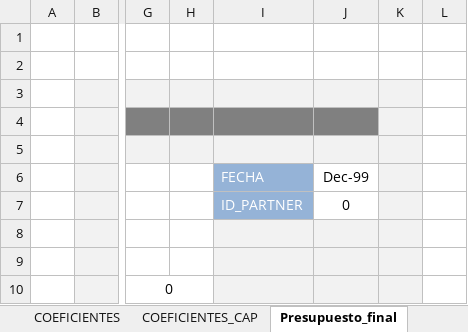
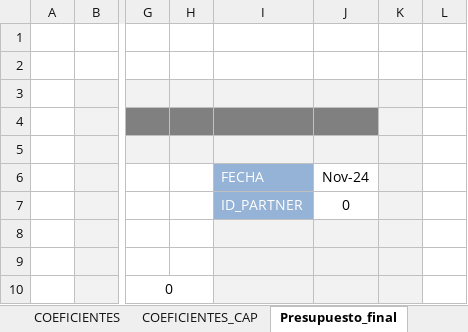
Before and after one commit to IrcoIT/registro_documental, an Excel workbook: src/assets/registros/COMERCIAL/V14_AAOriginal.xlsm, sheet Presupuesto_final, drawn as a sheet; only a part is shown, gaps mark what is left out; values as stored, in another font and other column widths than the file's, no borders; charts and pictures and conditional formats not drawn; the diff names each change by its address in the sheet, - before the commit and + after, or states it on an @@ line.

```diff
--- a/src/assets/registros/COMERCIAL/V14_AAOriginal.xlsm (sheet Presupuesto_final)
+++ b/src/assets/registros/COMERCIAL/V14_AAOriginal.xlsm (sheet Presupuesto_final)
-J6: Dec-99
+J6: Nov-24
```
Also changed, not shown: sheet Mano_obra, sheet Datos_Generales, sheet Complementos, other sheet tabs, charts or pictures.
